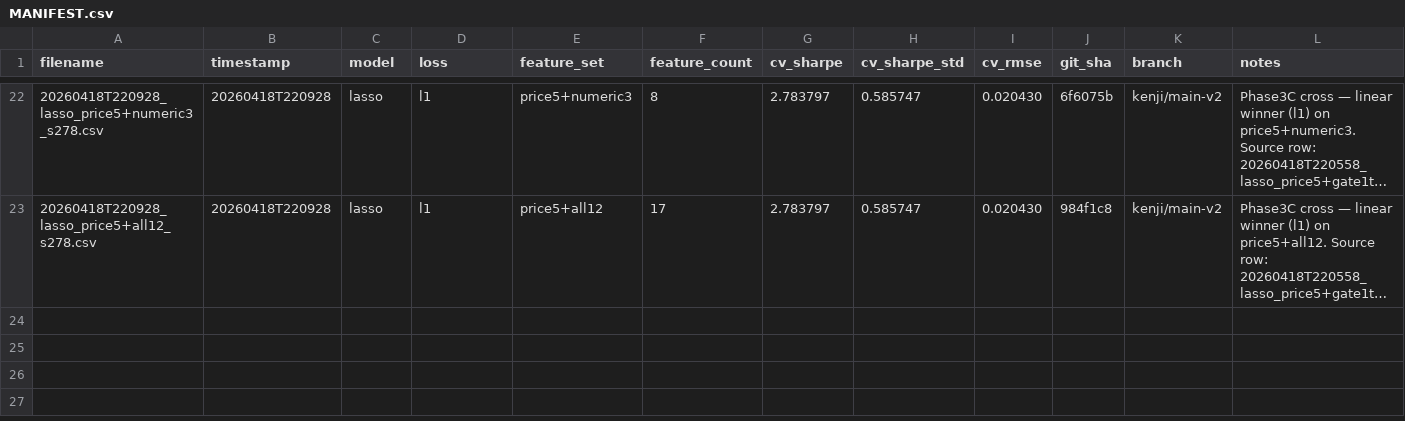
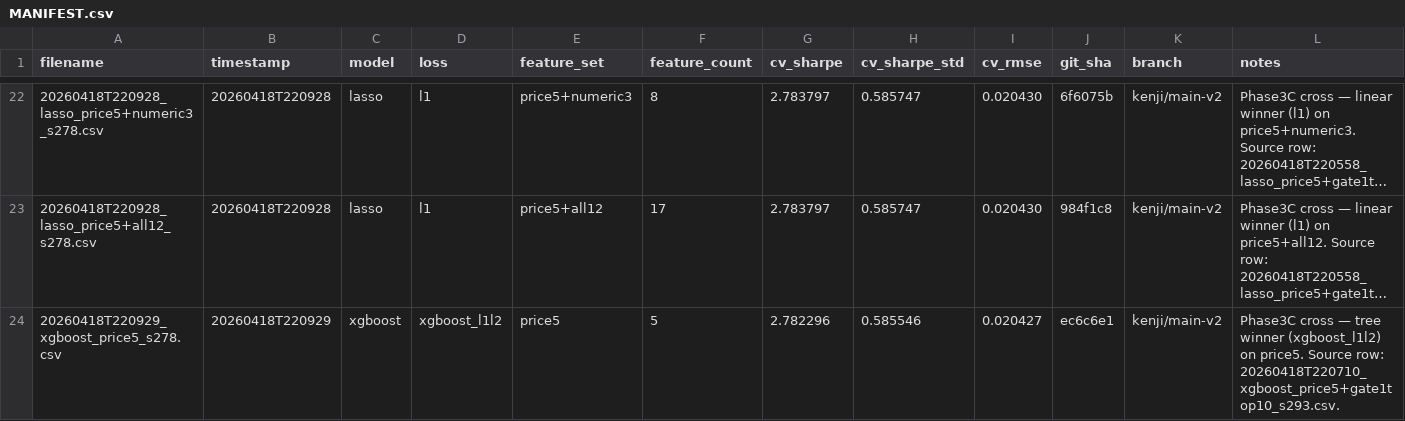
Before and after one commit to wstaempfli/datathon-2026, a CSV file: submissions/MANIFEST.csv, drawn as a sheet; only a part is shown, gaps mark what is left out; long unchanged cells end in …; the diff names each change by its address in the sheet, - before the commit and + after, or states it on an @@ line.

Commit message:
submit: xgboost / price5 / sharpe=2.782

```diff
--- a/submissions/MANIFEST.csv
+++ b/submissions/MANIFEST.csv
+row 24: 20260418T220929_xgboost_price5_s278.csv | 20260418T220929 | xgboost | xgboost_l1l2 | price5 | 5 | 2.782296 | 0.585546 | 0.020427 | ec6c6e1 | kenji/main-v2 | Phase3C cross — tree winner (xgboost_l1l2) on price5. Source row: 20260418T220710_xgboost_price5+gate1top10_s293.csv.
```
Also changed, not shown: 1 other file.
